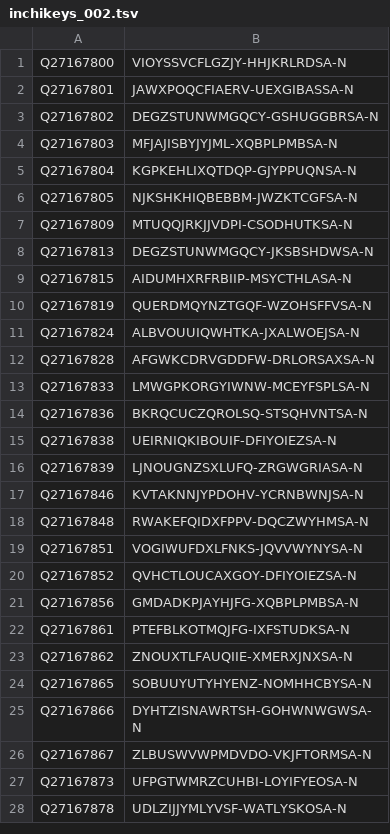
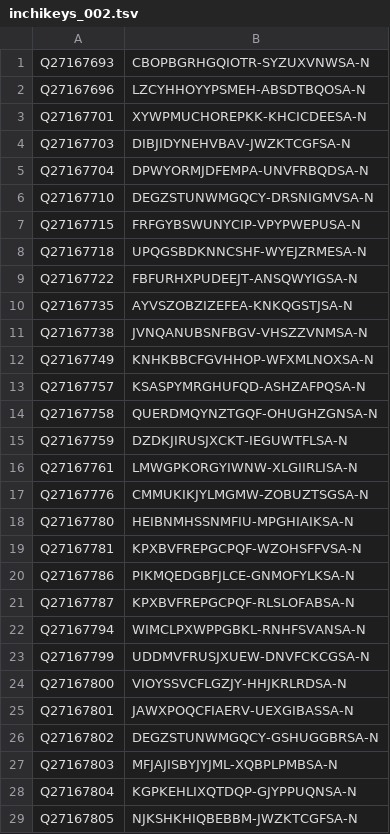
Before and after one commit to egonw/wikidata-chemistry, a TSV file: inchikeys/inchikeys_002.tsv, drawn as a sheet; only a part is shown; the shorter side is filled out with more unchanged rows; the diff covers the shown part only; the diff names each change by its address in the sheet, - before the commit and + after, or states it on an @@ line.

```diff
--- a/inchikeys/inchikeys_002.tsv
+++ b/inchikeys/inchikeys_002.tsv
+row 1: Q27167693 | CBOPBGRHGQIOTR-SYZUXVNWSA-N
+row 2: Q27167696 | LZCYHHOYYPSMEH-ABSDTBQOSA-N
+row 3: Q27167701 | XYWPMUCHOREPKK-KHCICDEESA-N
+row 4: Q27167703 | DIBJIDYNEHVBAV-JWZKTCGFSA-N
+row 5: Q27167704 | DPWYORMJDFEMPA-UNVFRBQDSA-N
+row 6: Q27167710 | DEGZSTUNWMGQCY-DRSNIGMVSA-N
+row 7: Q27167715 | FRFGYBSWUNYCIP-VPYPWEPUSA-N
+row 8: Q27167718 | UPQGSBDKNNCSHF-WYEJZRMESA-N
+row 9: Q27167722 | FBFURHXPUDEEJT-ANSQWYIGSA-N
+row 10: Q27167735 | AYVSZOBZIZEFEA-KNKQGSTJSA-N
+row 11: Q27167738 | JVNQANUBSNFBGV-VHSZZVNMSA-N
+row 12: Q27167749 | KNHKBBCFGVHHOP-WFXMLNOXSA-N
+row 13: Q27167757 | KSASPYMRGHUFQD-ASHZAFPQSA-N
+row 14: Q27167758 | QUERDMQYNZTGQF-OHUGHZGNSA-N
+row 15: Q27167759 | DZDKJIRUSJXCKT-IEGUWTFLSA-N
+row 16: Q27167761 | LMWGPKORGYIWNW-XLGIIRLISA-N
+row 17: Q27167776 | CMMUKIKJYLMGMW-ZOBUZTSGSA-N
+row 18: Q27167780 | HEIBNMHSSNMFIU-MPGHIAIKSA-N
+row 19: Q27167781 | KPXBVFREPGCPQF-WZOHSFFVSA-N
+row 20: Q27167786 | PIKMQEDGBFJLCE-GNMOFYLKSA-N
+row 21: Q27167787 | KPXBVFREPGCPQF-RLSLOFABSA-N
+row 22: Q27167794 | WIMCLPXWPPGBKL-RNHFSVANSA-N
+row 23: Q27167799 | UDDMVFRUSJXUEW-DNVFCKCGSA-N
```
Also changed, not shown: 23 removed rows elsewhere in this file, inchikeys/inchikeys_000.tsv, inchikeys/inchikeys_001.tsv, 34 other files.
